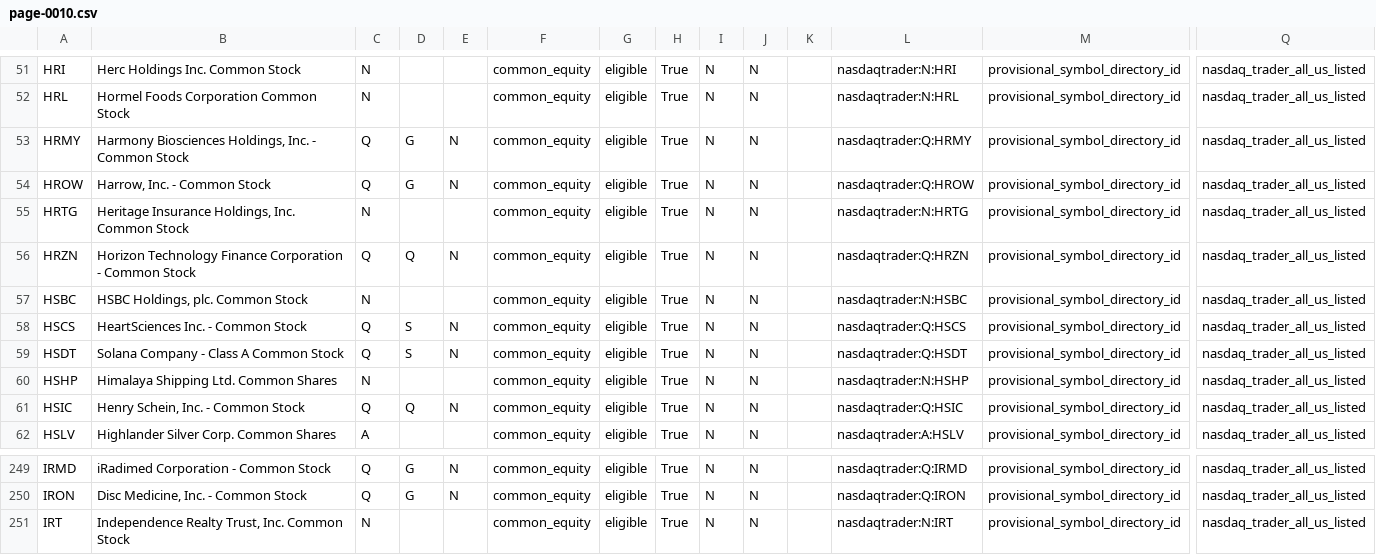
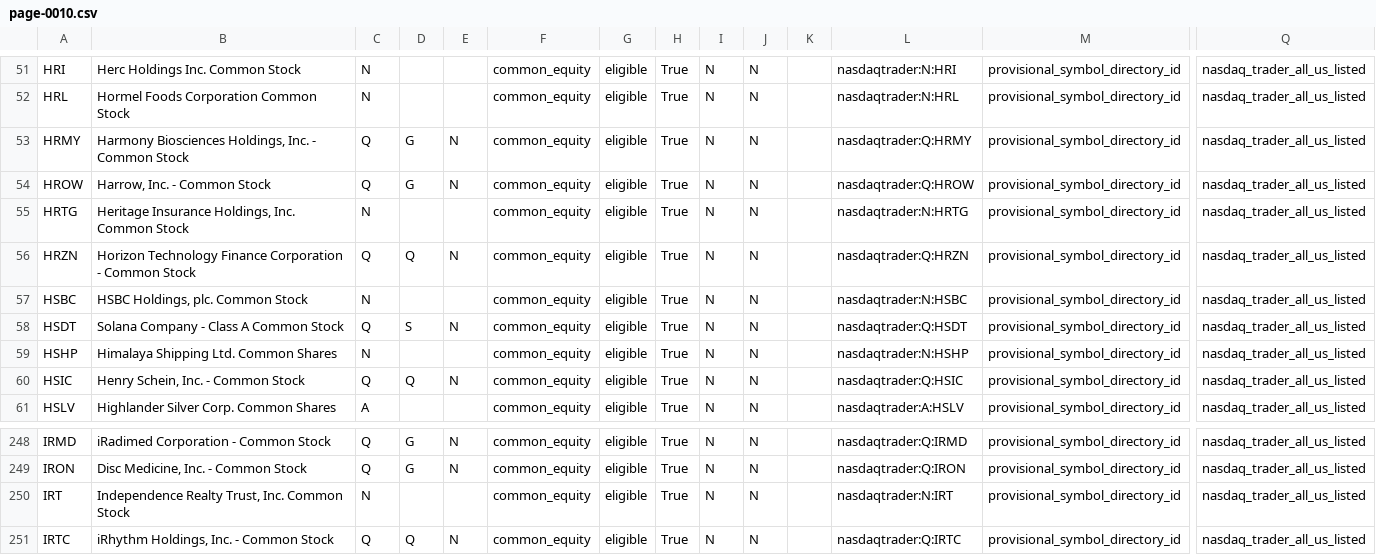
Before and after one commit to chelovekodessa/qrgf-market-data, a CSV file: data/latest/pages/page-0010.csv, drawn as a sheet; only a part is shown, gaps mark what is left out; removed rows and columns are numbered as before the commit, all else as after; rows hold the shown columns only; the diff names each change by its address in the sheet, - before the commit and + after, or states it on an @@ line.

```diff
--- a/data/latest/pages/page-0010.csv
+++ b/data/latest/pages/page-0010.csv
-row 58: HSCS | HeartSciences Inc. - Common Stock | Q | S | N | common_equity | eligible | True | N | N |  | nasdaqtrader:Q:HSCS | provisional_symbol_directory_id | nasdaq_trader_all_us_listed
+row 251: IRTC | iRhythm Holdings, Inc. - Common Stock | Q | Q | N | common_equity | eligible | True | N | N |  | nasdaqtrader:Q:IRTC | provisional_symbol_directory_id | nasdaq_trader_all_us_listed
```
Also changed, not shown: data/latest/pages/page-0013.csv, data/latest/pages/page-0014.csv, 5 other files.
